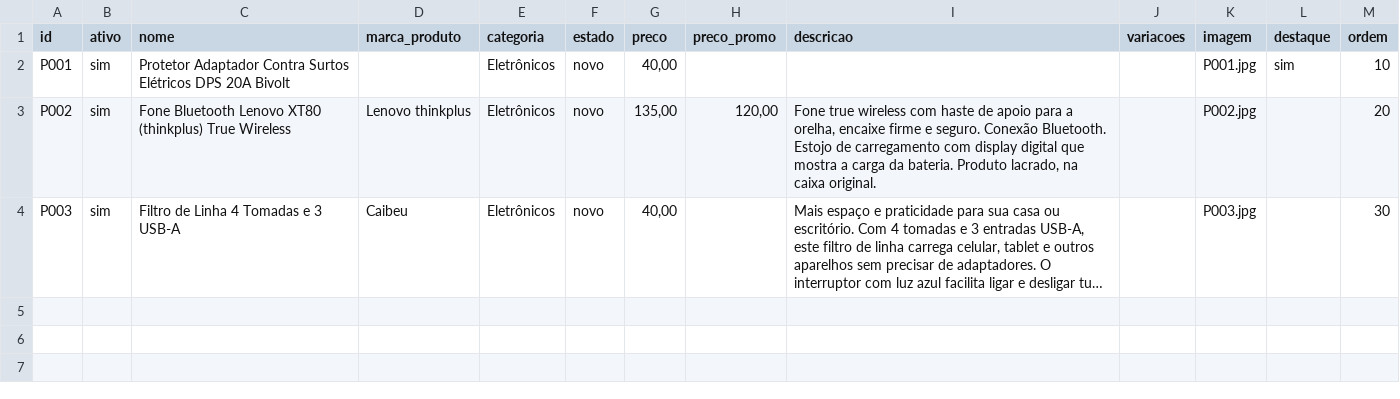
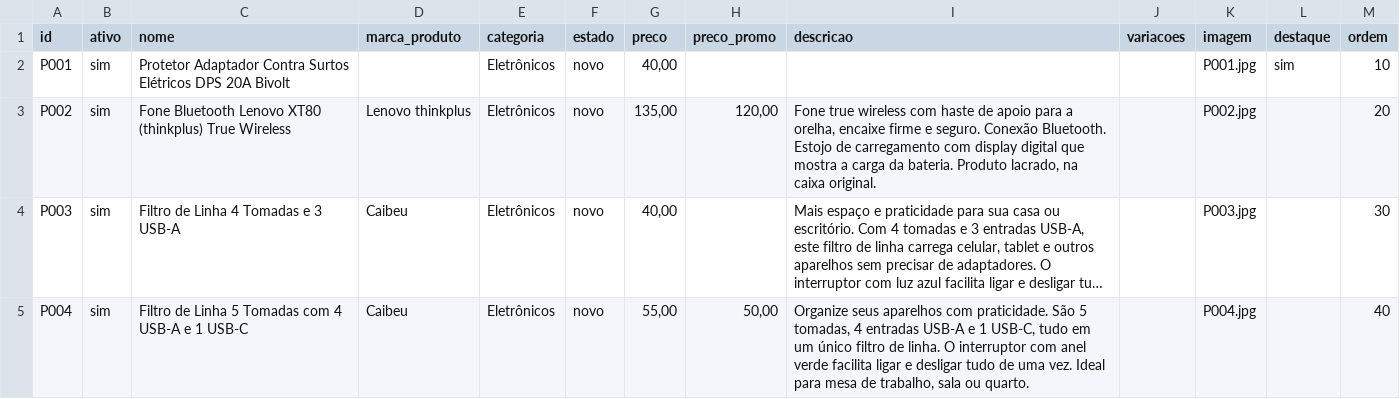
Before and after one commit to paulohenriquegama/catalogo-vendas, a CSV file: docs/planilha-modelo/produtos.csv, drawn as a sheet; long unchanged cells end in …; the diff names each change by its address in the sheet, - before the commit and + after, or states it on an @@ line.

```diff
--- a/docs/planilha-modelo/produtos.csv
+++ b/docs/planilha-modelo/produtos.csv
+row 5: P004 | sim | Filtro de Linha 5 Tomadas com 4 USB-A e 1 USB-C | Caibeu | Eletrônicos | novo | 55,00 | 50,00 | Organize seus aparelhos com praticidade. São 5 tomadas, 4 entradas USB-A e 1 USB-C, tudo em um único filtro de linha. O interruptor com anel verde facilita ligar e desligar tudo de uma vez. Ideal para mesa de trabalho, sala ou quarto. |  | P004.jpg |  | 40
```
Also changed, not shown: site/data/produtos.csv, 2 other files.
